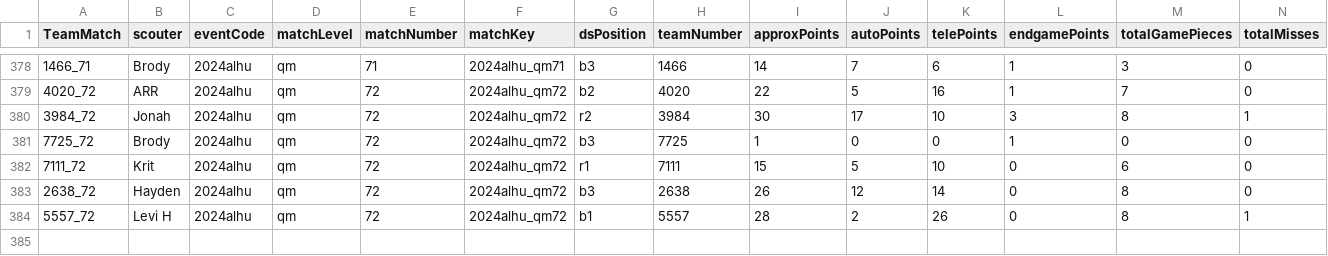
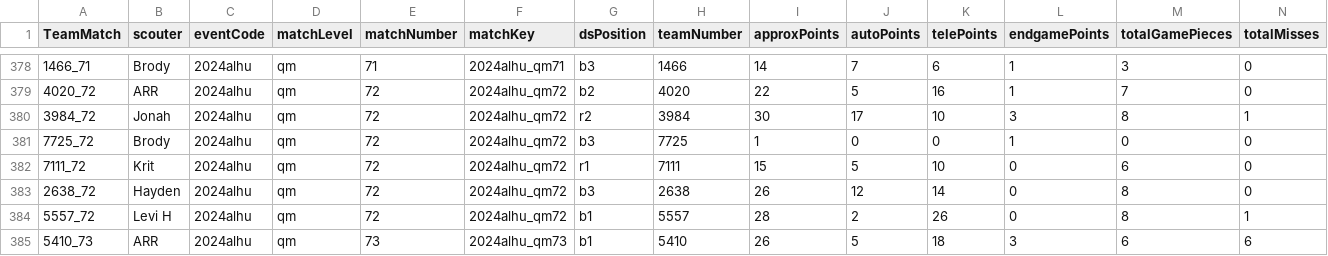
Before and after one commit to btmartin/btmartin.github.io, a CSV file: Scouting/ScoutingData.csv, drawn as a sheet; only a part is shown, gaps mark what is left out; rows hold the shown columns only; the diff names each change by its address in the sheet, - before the commit and + after, or states it on an @@ line.

```diff
--- a/Scouting/ScoutingData.csv
+++ b/Scouting/ScoutingData.csv
+row 385: 5410_73 | ARR | 2024alhu | qm | 73 | 2024alhu_qm73 | b1 | 5410 | 26 | 5 | 18 | 3 | 6 | 6
```
Also changed, not shown: Scouting/ConsolidatedData.csv.
